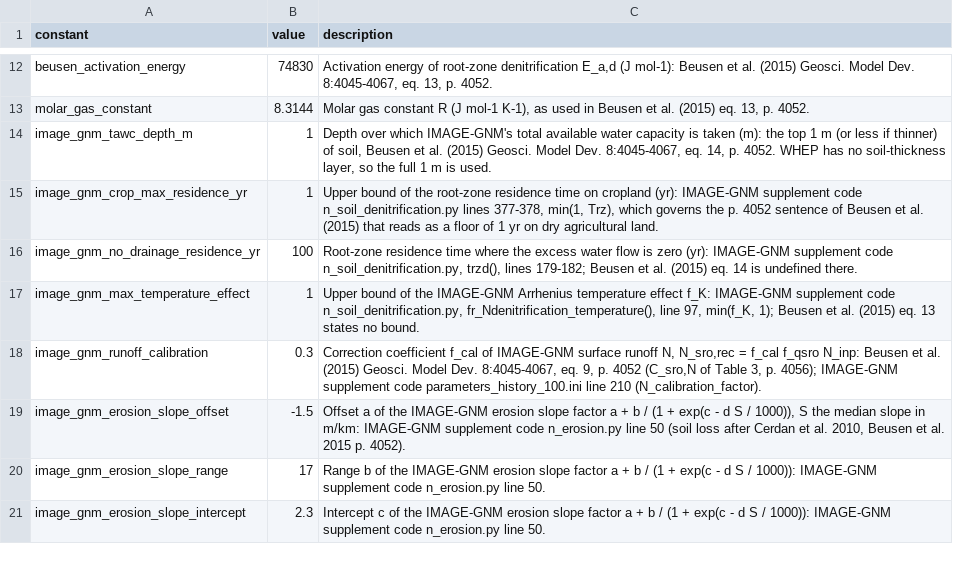
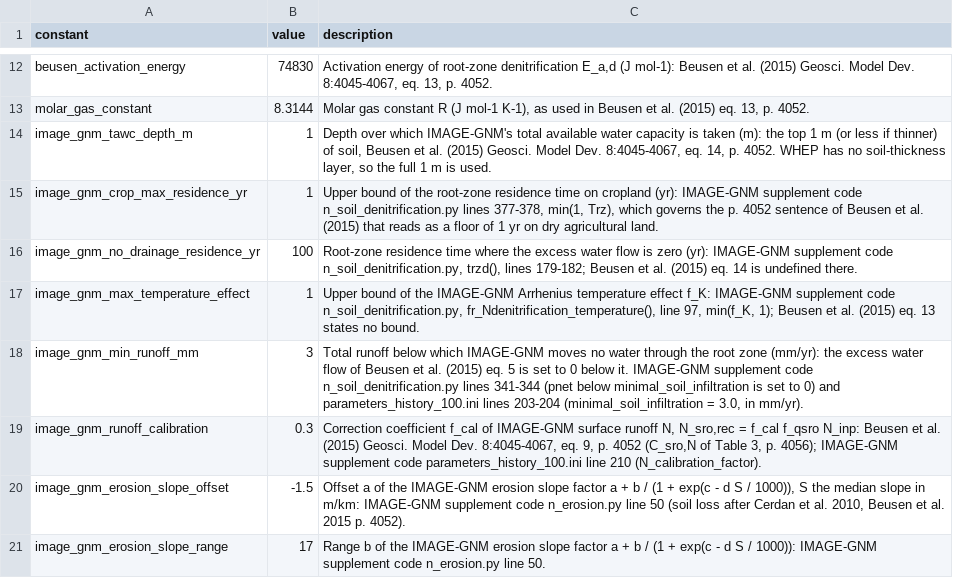
Before and after one commit to eduaguilera/whep, a CSV file: inst/extdata/balances/n_attenuation_constants.csv, drawn as a sheet; only a part is shown, gaps mark what is left out; the shorter side is filled out with more unchanged rows.

```diff
--- a/inst/extdata/balances/n_attenuation_constants.csv
+++ b/inst/extdata/balances/n_attenuation_constants.csv
@@ -17,2 +17,3 @@ image_gnm_no_drainage_residence_yr,100,"Root-zone residence time where the exces
 image_gnm_max_temperature_effect,1,"Upper bound of the IMAGE-GNM Arrhenius temperature effect f_K: IMAGE-GNM supplement code n_soil_denitrification.py, fr_Ndenitrification_temperature(), line 97, min(f_K, 1); Beusen et al. (2015) eq. 13 states no bound."
+image_gnm_min_runoff_mm,3,"Total runoff below which IMAGE-GNM moves no water through the root zone (mm/yr): the excess water flow of Beusen et al. (2015) eq. 5 is set to 0 below it. IMAGE-GNM supplement code n_soil_denitrification.py lines 341-344 (pnet below minimal_soil_infiltration is set to 0) and parameters_history_100.ini lines 203-204 (minimal_soil_infiltration = 3.0, in mm/yr)."
 image_gnm_runoff_calibration,0.3,"Correction coefficient f_cal of IMAGE-GNM surface runoff N, N_sro,rec = f_cal f_qsro N_inp: Beusen et al. (2015) Geosci. Model Dev. 8:4045-4067, eq. 9, p. 4052 (C_sro,N of Table 3, p. 4056); IMAGE-GNM supplement code parameters_history_100.ini line 210 (N_calibration_factor)."
```
Also changed, not shown: 12 other files.
